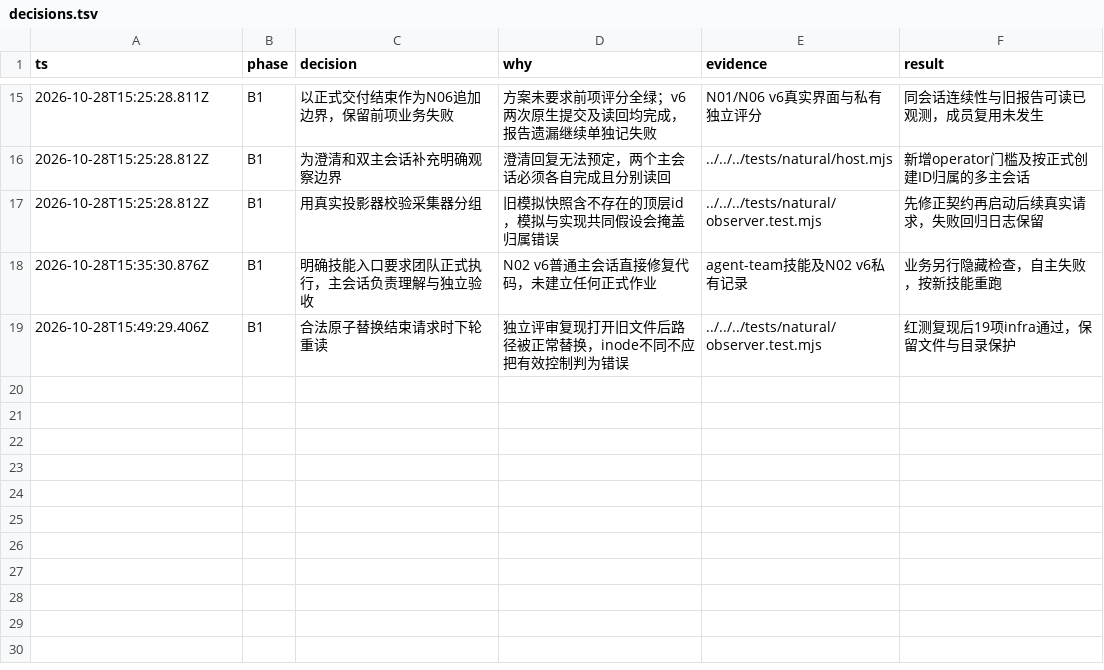
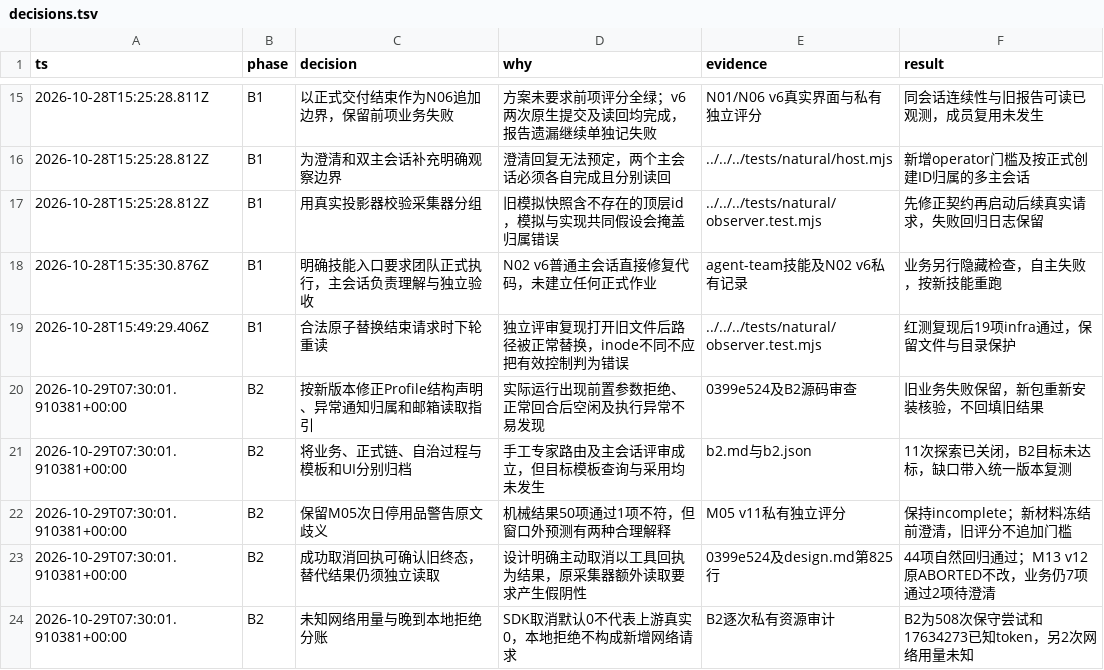
Before and after one commit to Luohaothu/dsh-flow, a TSV file: docs/validation/real-user/decisions.tsv, drawn as a sheet; only a part is shown, gaps mark what is left out.

```diff
--- a/docs/validation/real-user/decisions.tsv
+++ b/docs/validation/real-user/decisions.tsv
@@ -19 +19,6 @@ ts	phase	decision	why	evidence	result
 2026-10-28T15:49:29.406Z	B1	合法原子替换结束请求时下轮重读	独立评审复现打开旧文件后路径被正常替换，inode不同不应把有效控制判为错误	../../../tests/natural/observer.test.mjs	红测复现后19项infra通过，保留文件与目录保护
+2026-10-29T07:30:01.910381+00:00	B2	按新版本修正Profile结构声明、异常通知归属和邮箱读取指引	实际运行出现前置参数拒绝、正常回合后空闲及执行异常不易发现	0399e524及B2源码审查	旧业务失败保留，新包重新安装核验，不回填旧结果
+2026-10-29T07:30:01.910381+00:00	B2	将业务、正式链、自治过程与模板和UI分别归档	手工专家路由及主会话评审成立，但目标模板查询与采用均未发生	b2.md与b2.json	11次探索已关闭，B2目标未达标，缺口带入统一版本复测
+2026-10-29T07:30:01.910381+00:00	B2	保留M05次日停用品警告原文歧义	机械结果50项通过1项不符，但窗口外预测有两种合理解释	M05 v11私有独立评分	保持incomplete；新材料冻结前澄清，旧评分不追加门槛
+2026-10-29T07:30:01.910381+00:00	B2	成功取消回执可确认旧终态，替代结果仍须独立读取	设计明确主动取消以工具回执为结果，原采集器额外读取要求产生假阴性	0399e524及design.md第825行	44项自然回归通过；M13 v12原ABORTED不改，业务仍7项通过2项待澄清
+2026-10-29T07:30:01.910381+00:00	B2	未知网络用量与晚到本地拒绝分账	SDK取消默认0不代表上游真实0，本地拒绝不构成新增网络请求	B2逐次私有资源审计	B2为508次保守尝试和17634273已知token，另2次网络用量未知
```
Also changed, not shown: 3 other files.
